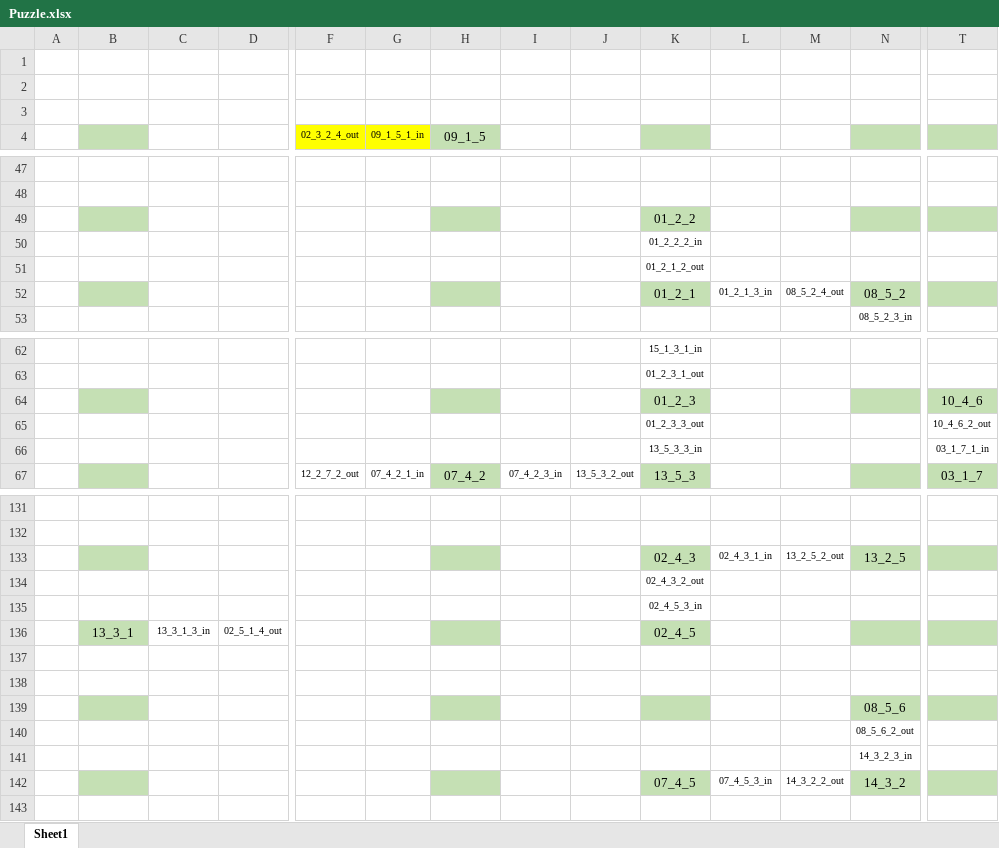
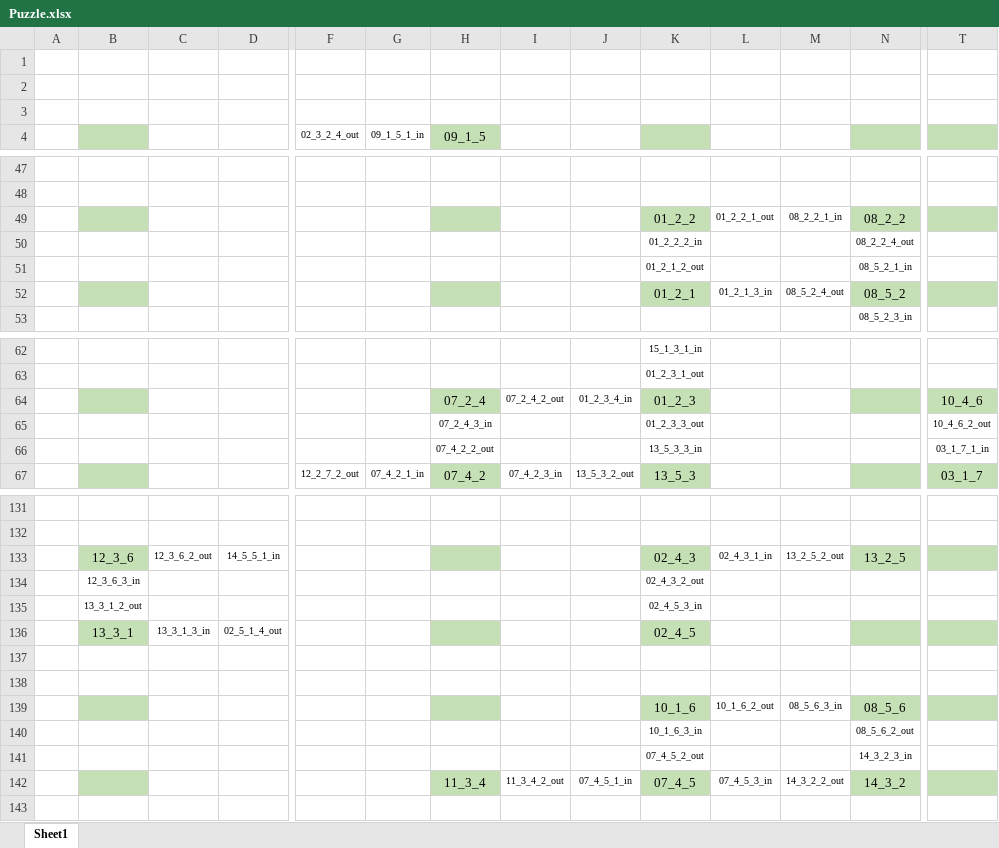
Before and after one commit to ehsanamid/jigsaw-puzzle, an Excel workbook: Puzzle.xlsx, sheet Sheet1, drawn as a sheet; only a part is shown, gaps mark what is left out; values as stored, in another font and other column widths than the file's, no borders; removed rows and columns are numbered as before the commit, all else as after; rows hold the shown columns only; the diff covers the shown part only; the diff names each change by its address in the sheet, - before the commit and + after, or states it on an @@ line.

```diff
--- a/Puzzle.xlsx (sheet Sheet1)
+++ b/Puzzle.xlsx (sheet Sheet1)
-F4:G4 fill: #FFFF00
+F4:G4 fill: none
-row 49:  |  |  |  |  |  |  |  |  | 01_2_2
-row 50:  |  |  |  |  |  |  |  |  | 01_2_2_2_in
-row 51:  |  |  |  |  |  |  |  |  | 01_2_1_2_out
+row 49:  |  |  |  |  |  |  |  |  | 01_2_2 | 01_2_2_1_out | 08_2_2_1_in | 08_2_2
+row 50:  |  |  |  |  |  |  |  |  | 01_2_2_2_in |  |  | 08_2_2_4_out
+row 51:  |  |  |  |  |  |  |  |  | 01_2_1_2_out |  |  | 08_5_2_1_in
-row 64:  |  |  |  |  |  |  |  |  | 01_2_3 |  |  |  | 10_4_6
+row 64:  |  |  |  |  |  | 07_2_4 | 07_2_4_2_out | 01_2_3_4_in | 01_2_3 |  |  |  | 10_4_6
-H65 (09_1_5): (empty)
+H65 (09_1_5): 07_2_4_3_in
-H66 (09_1_5): (empty)
+H66 (09_1_5): 07_4_2_2_out
-B133: (empty)
+B133: 12_3_6
-C133: (empty)
+C133: 12_3_6_2_out
-D133: (empty)
+D133: 14_5_5_1_in
-B134: (empty)
+B134: 12_3_6_3_in
-B135: (empty)
+B135: 13_3_1_2_out
-row 139:  |  |  |  |  |  |  |  |  |  |  |  | 08_5_6
-row 140:  |  |  |  |  |  |  |  |  |  |  |  | 08_5_6_2_out
-row 141:  |  |  |  |  |  |  |  |  |  |  |  | 14_3_2_3_in
+row 139:  |  |  |  |  |  |  |  |  | 10_1_6 | 10_1_6_2_out | 08_5_6_3_in | 08_5_6
+row 140:  |  |  |  |  |  |  |  |  | 10_1_6_3_in |  |  | 08_5_6_2_out
+row 141:  |  |  |  |  |  |  |  |  | 07_4_5_2_out |  |  | 14_3_2_3_in
-H142 (09_1_5): (empty)
+H142 (09_1_5): 11_3_4
-I142: (empty)
+I142: 11_3_4_2_out
-J142: (empty)
+J142: 07_4_5_1_in
```
Also changed, not shown: cell formats elsewhere in this sheet, 1 other file.
